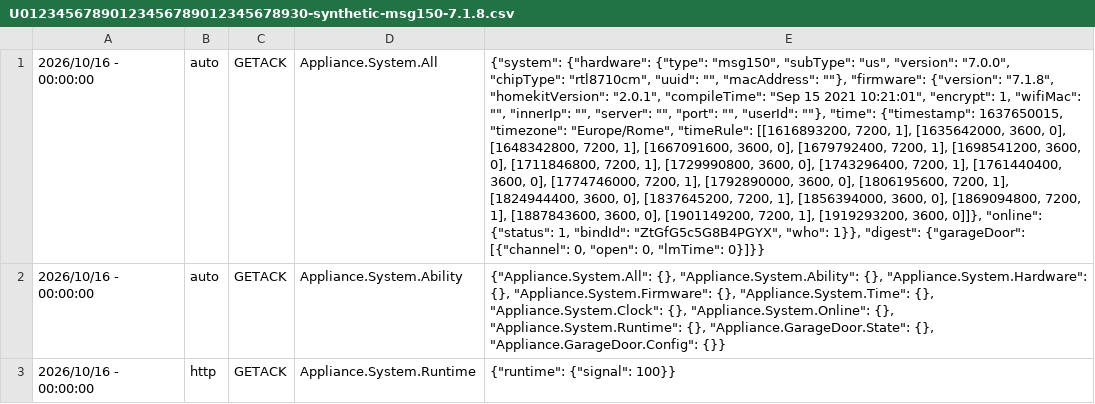
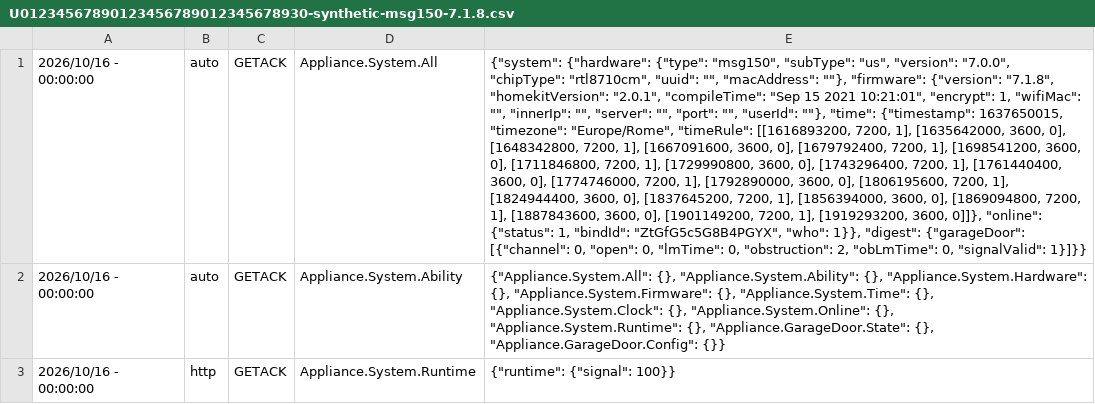
Before and after one commit to krahabb/meross_lan, a CSV file: emulator_traces/U01234567890123456789012345678930-synthetic-msg150-7.1.8.csv, drawn as a sheet; only a part is shown; the diff covers the shown part only; the diff names each change by its address in the sheet, - before the commit and + after, or states it on an @@ line.

Commit message:
Report MSG150 obstruction through shared cover tests

```diff
--- a/emulator_traces/U01234567890123456789012345678930-synthetic-msg150-7.1.8.csv
+++ b/emulator_traces/U01234567890123456789012345678930-synthetic-msg150-7.1.8.csv
-E1: …0, "lmTime": 0}]}}
+E1: …0, "lmTime": 0, "obstruction": 2, "obLmTime": 0, "signalValid": 1}]}}
```
Also changed, not shown: 1 edited cell elsewhere in this file, 4 other files.
